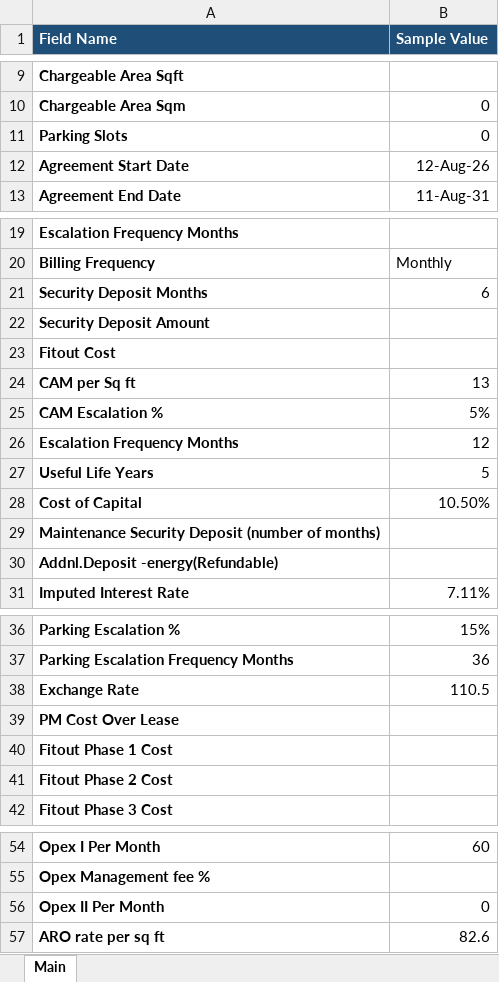
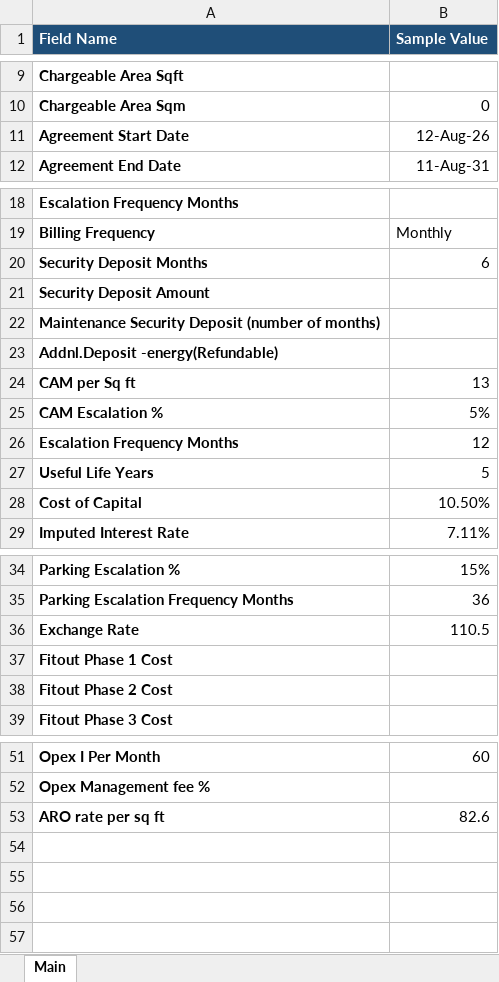
Before and after one commit to NarendraReddy077/rental-automation, an Excel workbook: artifacts/input_template.xlsx, sheet Main, drawn as a sheet; only a part is shown, gaps mark what is left out; values as stored, in another font and other column widths than the file's, no borders; removed rows and columns are numbered as before the commit, all else as after; the diff names each change by its address in the sheet, - before the commit and + after, or states it on an @@ line.

```diff
--- a/artifacts/input_template.xlsx (sheet Main)
+++ b/artifacts/input_template.xlsx (sheet Main)
-row 11: Parking Slots | 0
-A22 (Field Name): Fitout Cost
+A22 (Field Name): Maintenance Security Deposit (number of months)
@@ row 30 moved to row 23: Addnl.Deposit -energy(Refundable) @@
-row 29: Maintenance Security Deposit (number of months)
-row 39: PM Cost Over Lease
-row 56: Opex II Per Month | 0
```
Also changed, not shown: formulas that keep their value, artifacts/Rental Specimen.xlsx, artifacts/input.xlsx.
